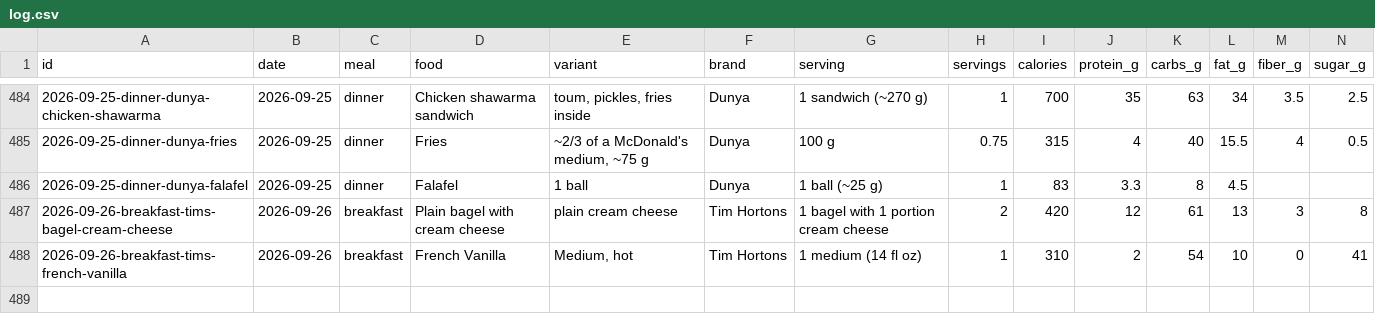
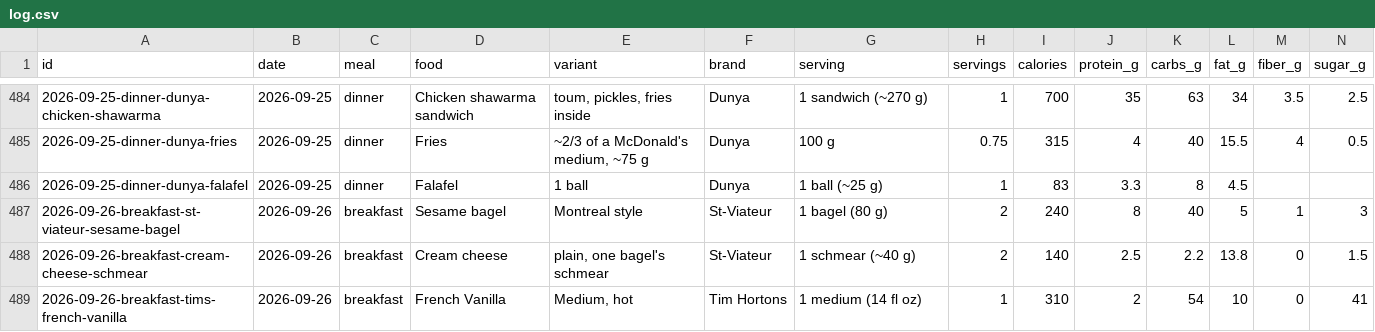
Before and after one commit to soldoutbudokan/Health, a CSV file: data/log.csv, drawn as a sheet; only a part is shown, gaps mark what is left out; removed rows and columns are numbered as before the commit, all else as after; rows hold the shown columns only; the diff names each change by its address in the sheet, - before the commit and + after, or states it on an @@ line.

Commit message:
Correct the Sep 26 breakfast bagels to St-Viateur
The two bagels were St-Viateur, not Tim Hortons. Replaces the Tims bagel
row with a sesame bagel off St-Viateur's panel and a cream cheese schmear
estimated from USDA, both at 2 servings, and swaps the Tims bagel catalog
entry for those two. Breakfast drops from 1,150 to 1,070 kcal and from 26
to 23 g protein; sodium falls from 1,460 to 500 mg.

```diff
--- a/data/log.csv
+++ b/data/log.csv
-row 487: 2026-09-26-breakfast-tims-bagel-cream-cheese | 2026-09-26 | breakfast | Plain bagel with cream cheese | plain cream cheese | Tim Hortons | 1 bagel with 1 portion cream cheese | 2 | 420 | 12 | 61 | 13 | 3 | 8
+row 487: 2026-09-26-breakfast-st-viateur-sesame-bagel | 2026-09-26 | breakfast | Sesame bagel | Montreal style | St-Viateur | 1 bagel (80 g) | 2 | 240 | 8 | 40 | 5 | 1 | 3
+row 488: 2026-09-26-breakfast-cream-cheese-schmear | 2026-09-26 | breakfast | Cream cheese | plain, one bagel's schmear | St-Viateur | 1 schmear (~40 g) | 2 | 140 | 2.5 | 2.2 | 13.8 | 0 | 1.5
```
Also changed, not shown: 2 other files.
